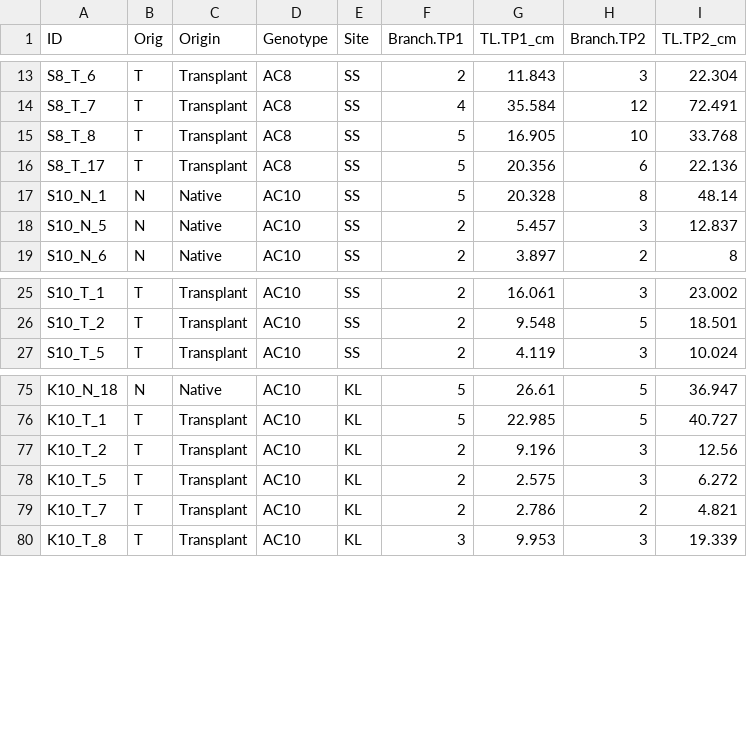
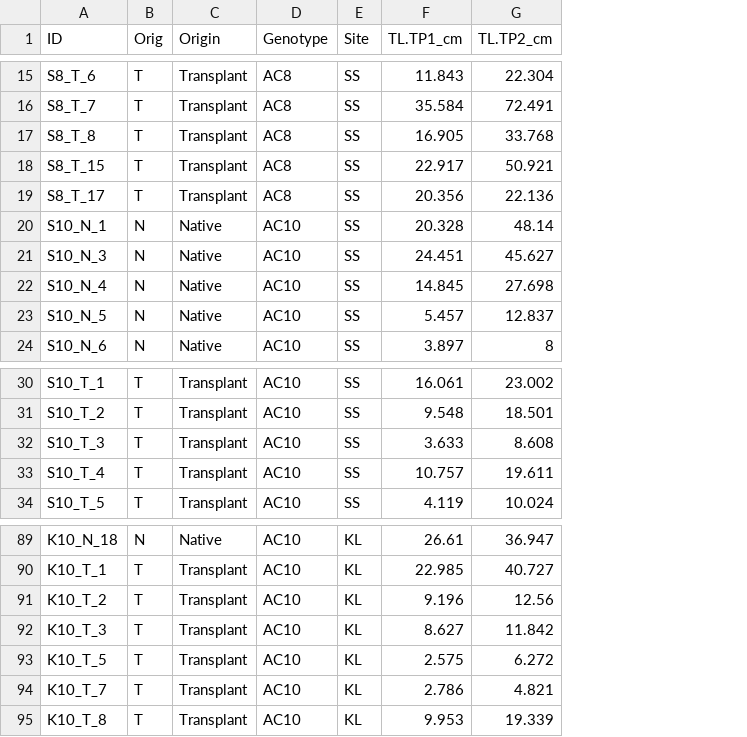
Before and after one commit to eelabfiu/Bonaire_memory, a CSV file: Data/Length.csv, drawn as a sheet; only a part is shown, gaps mark what is left out; removed rows and columns are numbered as before the commit, all else as after; the diff covers the shown part only; the diff names each change by its address in the sheet, - before the commit and + after, or states it on an @@ line.

```diff
--- a/Data/Length.csv
+++ b/Data/Length.csv
-column F (Branch.TP1), rows 13-19: 2 | 4 | 5 | 5 | 5 | 2 | 2; rows 25-27: all 2; rows 75-80: 5 | 5 | 2 | 2 | 2 | 3
-column H (Branch.TP2), rows 13-19: 3 | 12 | 10 | 6 | 8 | 3 | 2; rows 25-27: 3 | 5 | 3; rows 75-80: 5 | 5 | 3 | 3 | 2 | 3
+row 18: S8_T_15 | T | Transplant | AC8 | SS | 22.917 | 50.921
+row 21: S10_N_3 | N | Native | AC10 | SS | 24.451 | 45.627
+row 22: S10_N_4 | N | Native | AC10 | SS | 14.845 | 27.698
+row 32: S10_T_3 | T | Transplant | AC10 | SS | 3.633 | 8.608
+row 33: S10_T_4 | T | Transplant | AC10 | SS | 10.757 | 19.611
+row 92: K10_T_3 | T | Transplant | AC10 | KL | 8.627 | 11.842
```
Also changed, not shown: 17 added rows, 2 removed rows and 2 edited cells elsewhere in this file.
